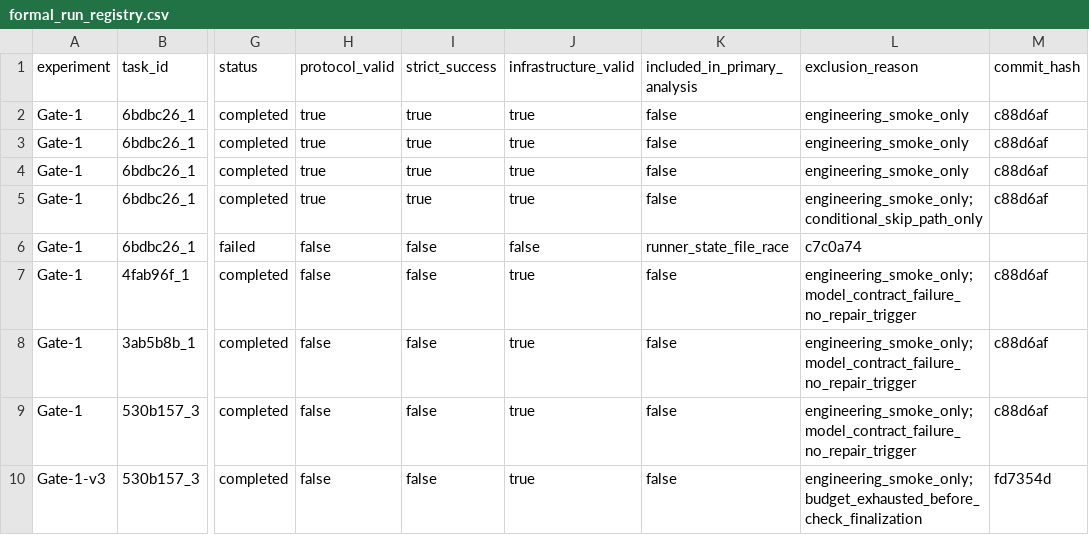
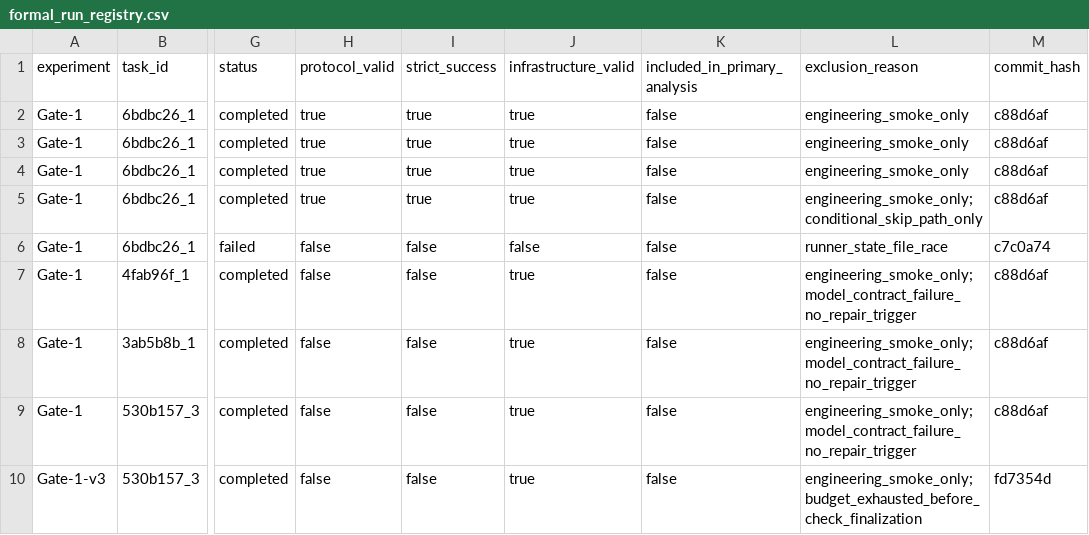
Before and after one commit to MorphResearch/metamorph, a CSV file: experiments/appworld/formal_run_registry.csv, drawn as a sheet; only a part is shown, gaps mark what is left out; the diff names each change by its address in the sheet, - before the commit and + after, or states it on an @@ line.

Commit message:
Document experiment status and correct AppWorld run registry metadata

```diff
--- a/experiments/appworld/formal_run_registry.csv
+++ b/experiments/appworld/formal_run_registry.csv
-K6 (included_in_primary_analysis): runner_state_file_race
+K6 (included_in_primary_analysis): false
-L6 (exclusion_reason): c7c0a74
+L6 (exclusion_reason): runner_state_file_race
-M6 (commit_hash): (empty)
+M6 (commit_hash): c7c0a74
```
Also changed, not shown: 42 other files.
